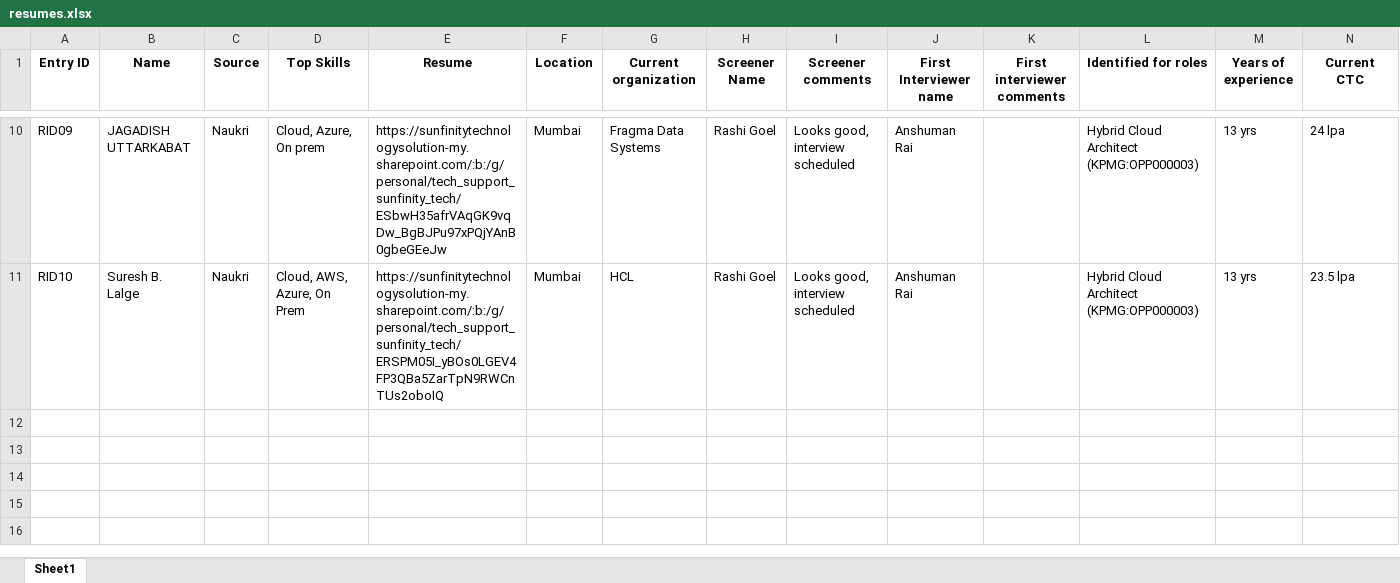
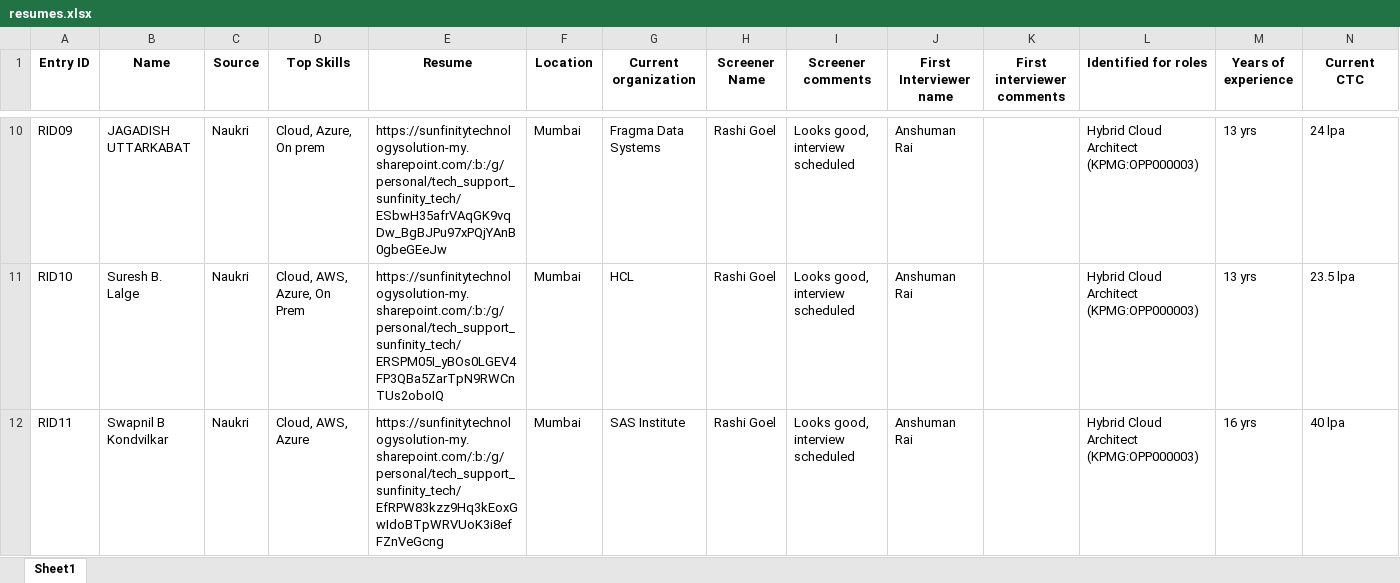
Before and after one commit to advait1307/sunfinity-crm, an Excel workbook: excel_files/resumes.xlsx, sheet Sheet1, drawn as a sheet; only a part is shown, gaps mark what is left out; values as stored, in another font and other column widths than the file's, no borders; the diff names each change by its address in the sheet, - before the commit and + after, or states it on an @@ line.

Commit message:
Update Excel file

```diff
--- a/excel_files/resumes.xlsx (sheet Sheet1)
+++ b/excel_files/resumes.xlsx (sheet Sheet1)
+row 12: RID11 | Swapnil B Kondvilkar | Naukri | Cloud, AWS, Azure | https://sunfinitytechnologysolution-my.sharepoint.com/:b:/g/personal/tech_support_sunfinity_tech/EfRPW83kzz9Hq3kEoxGwIdoBTpWRVUoK3i8efFZnVeGcng | Mumbai | SAS Institute | Rashi Goel | Looks good, interview scheduled | Anshuman Rai |  | Hybrid Cloud Architect (KPMG:OPP000003) | 16 yrs | 40 lpa
```
